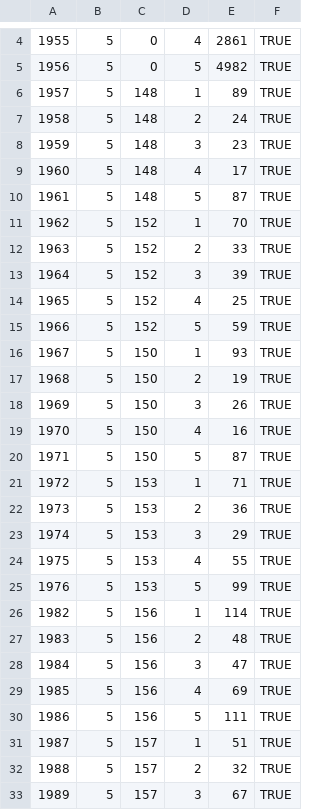
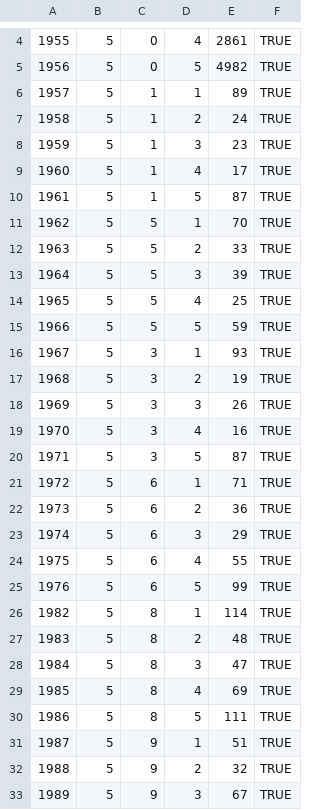
Before and after one commit to ryanatwork/SCElection, a CSV file: data/Votes.csv, drawn as a sheet; only a part is shown, gaps mark what is left out; the diff covers the shown part only.

Commit message:
Update votes for correct precinct ids

```diff
--- a/data/Votes.csv
+++ b/data/Votes.csv
@@ -5,29 +5,29 @@
 1956,5,0,5,4982,TRUE
-1957,5,148,1,89,TRUE
-1958,5,148,2,24,TRUE
-1959,5,148,3,23,TRUE
-1960,5,148,4,17,TRUE
-1961,5,148,5,87,TRUE
-1962,5,152,1,70,TRUE
-1963,5,152,2,33,TRUE
-1964,5,152,3,39,TRUE
-1965,5,152,4,25,TRUE
-1966,5,152,5,59,TRUE
-1967,5,150,1,93,TRUE
-1968,5,150,2,19,TRUE
-1969,5,150,3,26,TRUE
-1970,5,150,4,16,TRUE
-1971,5,150,5,87,TRUE
-1972,5,153,1,71,TRUE
-1973,5,153,2,36,TRUE
-1974,5,153,3,29,TRUE
-1975,5,153,4,55,TRUE
-1976,5,153,5,99,TRUE
-1982,5,156,1,114,TRUE
-1983,5,156,2,48,TRUE
-1984,5,156,3,47,TRUE
-1985,5,156,4,69,TRUE
-1986,5,156,5,111,TRUE
-1987,5,157,1,51,TRUE
-1988,5,157,2,32,TRUE
-1989,5,157,3,67,TRUE
+1957,5,1,1,89,TRUE
+1958,5,1,2,24,TRUE
+1959,5,1,3,23,TRUE
+1960,5,1,4,17,TRUE
+1961,5,1,5,87,TRUE
+1962,5,5,1,70,TRUE
+1963,5,5,2,33,TRUE
+1964,5,5,3,39,TRUE
+1965,5,5,4,25,TRUE
+1966,5,5,5,59,TRUE
+1967,5,3,1,93,TRUE
+1968,5,3,2,19,TRUE
+1969,5,3,3,26,TRUE
+1970,5,3,4,16,TRUE
+1971,5,3,5,87,TRUE
+1972,5,6,1,71,TRUE
+1973,5,6,2,36,TRUE
+1974,5,6,3,29,TRUE
+1975,5,6,4,55,TRUE
+1976,5,6,5,99,TRUE
+1982,5,8,1,114,TRUE
+1983,5,8,2,48,TRUE
+1984,5,8,3,47,TRUE
+1985,5,8,4,69,TRUE
+1986,5,8,5,111,TRUE
+1987,5,9,1,51,TRUE
+1988,5,9,2,32,TRUE
+1989,5,9,3,67,TRUE
```
Also changed, not shown: 117 edited cells elsewhere in this file.
